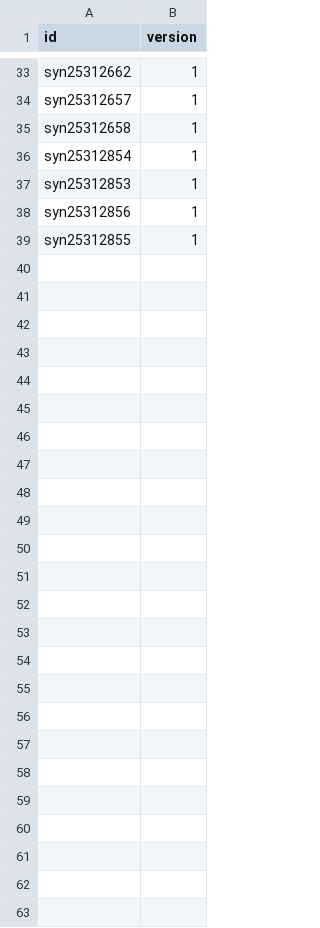
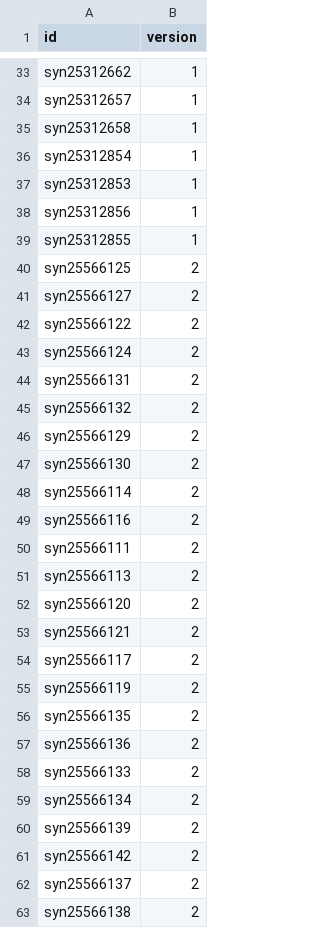
Before and after one commit to Sage-Bionetworks/magora, a CSV file: data-raw/gene_expressions/data_sources.csv, drawn as a sheet; only a part is shown, gaps mark what is left out; the diff names each change by its address in the sheet, - before the commit and + after, or states it on an @@ line.

Commit message:
Use new gene expression data

```diff
--- a/data-raw/gene_expressions/data_sources.csv
+++ b/data-raw/gene_expressions/data_sources.csv
+row 40: syn25566125 | 2
+row 41: syn25566127 | 2
+row 42: syn25566122 | 2
+row 43: syn25566124 | 2
+row 44: syn25566131 | 2
+row 45: syn25566132 | 2
+row 46: syn25566129 | 2
+row 47: syn25566130 | 2
+row 48: syn25566114 | 2
+row 49: syn25566116 | 2
+row 50: syn25566111 | 2
+row 51: syn25566113 | 2
+row 52: syn25566120 | 2
+row 53: syn25566121 | 2
+row 54: syn25566117 | 2
+row 55: syn25566119 | 2
+row 56: syn25566135 | 2
+row 57: syn25566136 | 2
+row 58: syn25566133 | 2
+row 59: syn25566134 | 2
+row 60: syn25566139 | 2
+row 61: syn25566142 | 2
+row 62: syn25566137 | 2
+row 63: syn25566138 | 2
```
Also changed, not shown: 5 other files.
